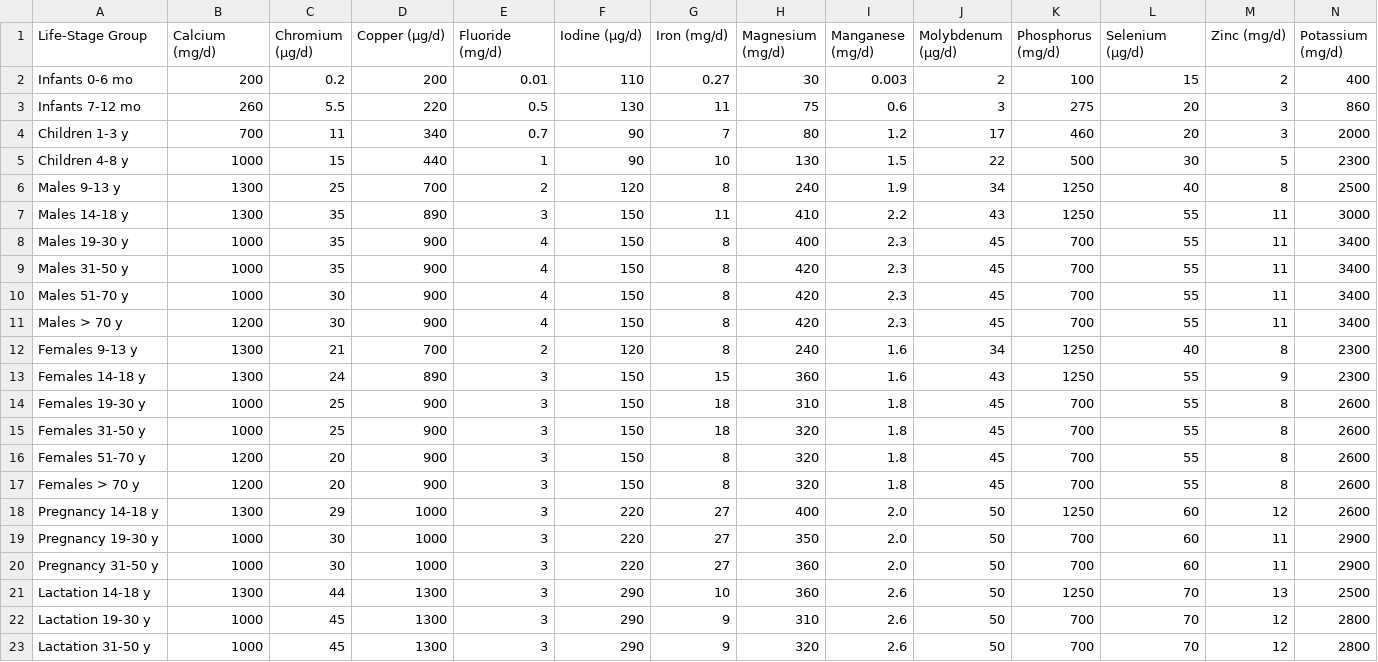
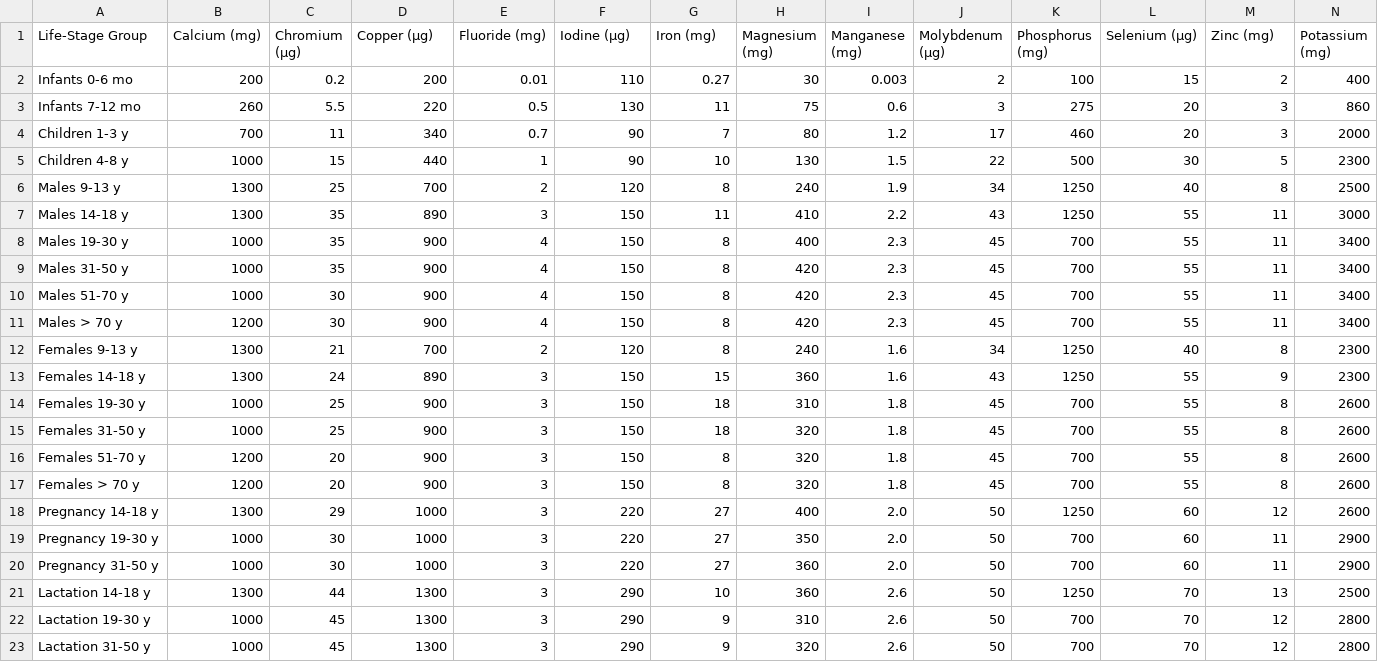
Before and after one commit to ArmaanjeetSandhu/knapsnack, a CSV file: nutrient-databases/elements-RDAs.csv, drawn as a sheet; only a part is shown; the diff covers the shown part only; the diff names each change by its address in the sheet, - before the commit and + after, or states it on an @@ line.

Commit message:
Update nutrient-databases

```diff
--- a/nutrient-databases/elements-RDAs.csv
+++ b/nutrient-databases/elements-RDAs.csv
-B1: Calcium (mg/d)
+B1: Calcium (mg)
-C1: Chromium (µg/d)
+C1: Chromium (µg)
-D1: Copper (µg/d)
+D1: Copper (µg)
-E1: Fluoride (mg/d)
+E1: Fluoride (mg)
-F1: Iodine (µg/d)
+F1: Iodine (µg)
-G1: Iron (mg/d)
+G1: Iron (mg)
-H1: Magnesium (mg/d)
+H1: Magnesium (mg)
-I1: Manganese (mg/d)
+I1: Manganese (mg)
-J1: Molybdenum (µg/d)
+J1: Molybdenum (µg)
-K1: Phosphorus (mg/d)
+K1: Phosphorus (mg)
-L1: Selenium (µg/d)
+L1: Selenium (µg)
-M1: Zinc (mg/d)
+M1: Zinc (mg)
-N1: Potassium (mg/d)
+N1: Potassium (mg)
```
Also changed, not shown: 2 edited cells elsewhere in this file, nutrient-databases/elements-ULs.csv, nutrient-databases/vitamins-RDAs.csv, 1 other file.
